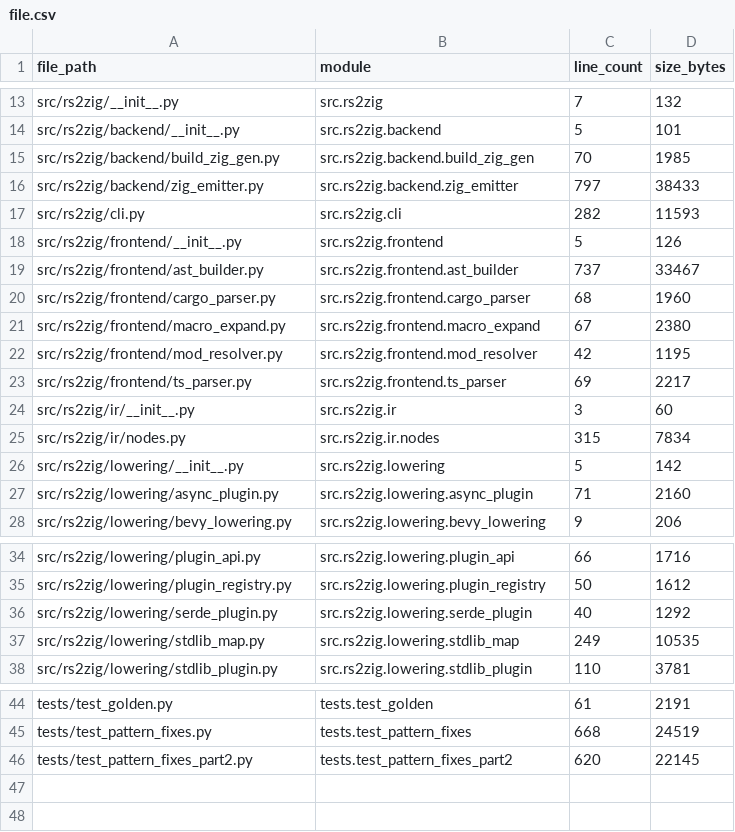
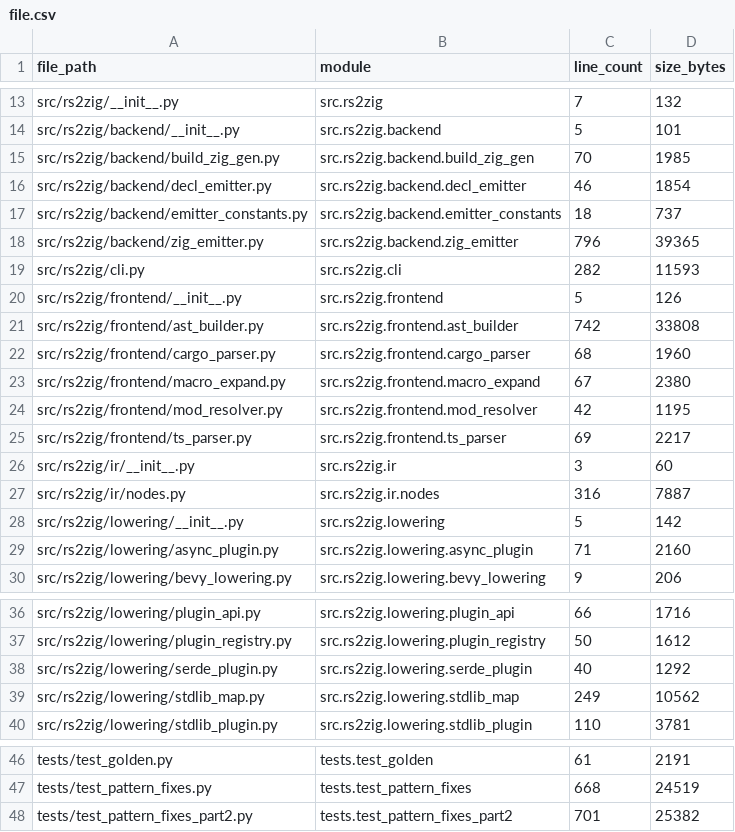
Before and after one commit to DaikyXendo/rs2zig, a CSV file: data/rs2zig/file.csv, drawn as a sheet; only a part is shown, gaps mark what is left out.

```diff
--- a/data/rs2zig/file.csv
+++ b/data/rs2zig/file.csv
@@ -15,6 +15,8 @@ src/rs2zig/backend/__init__.py,src.rs2zig.backend,5,101
 src/rs2zig/backend/build_zig_gen.py,src.rs2zig.backend.build_zig_gen,70,1985
-src/rs2zig/backend/zig_emitter.py,src.rs2zig.backend.zig_emitter,797,38433
+src/rs2zig/backend/decl_emitter.py,src.rs2zig.backend.decl_emitter,46,1854
+src/rs2zig/backend/emitter_constants.py,src.rs2zig.backend.emitter_constants,18,737
+src/rs2zig/backend/zig_emitter.py,src.rs2zig.backend.zig_emitter,796,39365
 src/rs2zig/cli.py,src.rs2zig.cli,282,11593
 src/rs2zig/frontend/__init__.py,src.rs2zig.frontend,5,126
-src/rs2zig/frontend/ast_builder.py,src.rs2zig.frontend.ast_builder,737,33467
+src/rs2zig/frontend/ast_builder.py,src.rs2zig.frontend.ast_builder,742,33808
 src/rs2zig/frontend/cargo_parser.py,src.rs2zig.frontend.cargo_parser,68,1960
@@ -24,3 +26,3 @@ src/rs2zig/frontend/ts_parser.py,src.rs2zig.frontend.ts_parser,69,2217
 src/rs2zig/ir/__init__.py,src.rs2zig.ir,3,60
-src/rs2zig/ir/nodes.py,src.rs2zig.ir.nodes,315,7834
+src/rs2zig/ir/nodes.py,src.rs2zig.ir.nodes,316,7887
 src/rs2zig/lowering/__init__.py,src.rs2zig.lowering,5,142
@@ -36,3 +38,3 @@ src/rs2zig/lowering/plugin_registry.py,src.rs2zig.lowering.plugin_registry,50,16
 src/rs2zig/lowering/serde_plugin.py,src.rs2zig.lowering.serde_plugin,40,1292
-src/rs2zig/lowering/stdlib_map.py,src.rs2zig.lowering.stdlib_map,249,10535
+src/rs2zig/lowering/stdlib_map.py,src.rs2zig.lowering.stdlib_map,249,10562
 src/rs2zig/lowering/stdlib_plugin.py,src.rs2zig.lowering.stdlib_plugin,110,3781
@@ -45,2 +47,2 @@ tests/test_golden.py,tests.test_golden,61,2191
 tests/test_pattern_fixes.py,tests.test_pattern_fixes,668,24519
-tests/test_pattern_fixes_part2.py,tests.test_pattern_fixes_part2,620,22145
+tests/test_pattern_fixes_part2.py,tests.test_pattern_fixes_part2,701,25382
```
Also changed, not shown: data/rs2zig/class.csv, data/rs2zig/const.csv, 9 other files.
